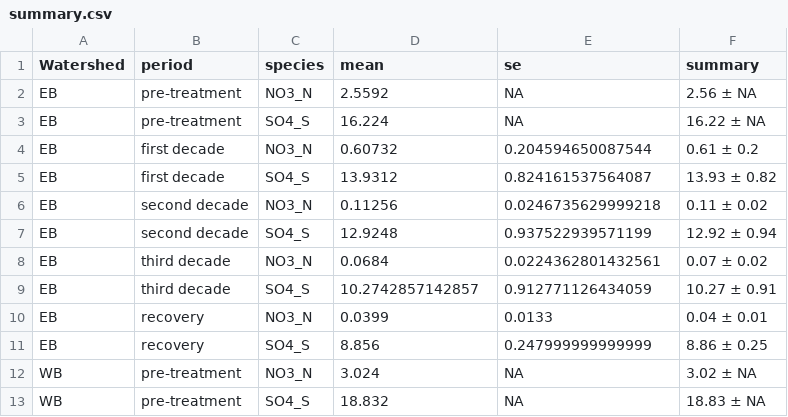
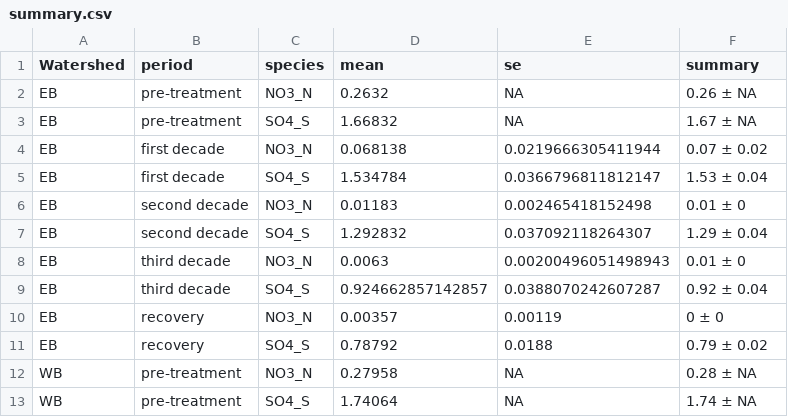
Before and after one commit to kaizadp/bbwm_recovery_ns, a CSV file: processed/summary.csv, drawn as a sheet; only a part is shown; the diff covers the shown part only.

```diff
--- a/processed/summary.csv
+++ b/processed/summary.csv
@@ -1,13 +1,13 @@
 "Watershed","period","species","mean","se","summary"
-"EB","pre-treatment","NO3_N",2.5592,NA,"2.56 ± NA"
-"EB","pre-treatment","SO4_S",16.224,NA,"16.22 ± NA"
-"EB","first decade","NO3_N",0.60732,0.204594650087544,"0.61 ± 0.2"
-"EB","first decade","SO4_S",13.9312,0.824161537564087,"13.93 ± 0.82"
-"EB","second decade","NO3_N",0.11256,0.0246735629999218,"0.11 ± 0.02"
-"EB","second decade","SO4_S",12.9248,0.937522939571199,"12.92 ± 0.94"
-"EB","third decade","NO3_N",0.0684,0.0224362801432561,"0.07 ± 0.02"
-"EB","third decade","SO4_S",10.2742857142857,0.912771126434059,"10.27 ± 0.91"
-"EB","recovery","NO3_N",0.0399,0.0133,"0.04 ± 0.01"
-"EB","recovery","SO4_S",8.856,0.247999999999999,"8.86 ± 0.25"
-"WB","pre-treatment","NO3_N",3.024,NA,"3.02 ± NA"
-"WB","pre-treatment","SO4_S",18.832,NA,"18.83 ± NA"
+"EB","pre-treatment","NO3_N",0.2632,NA,"0.26 ± NA"
+"EB","pre-treatment","SO4_S",1.66832,NA,"1.67 ± NA"
+"EB","first decade","NO3_N",0.068138,0.0219666305411944,"0.07 ± 0.02"
+"EB","first decade","SO4_S",1.534784,0.0366796811812147,"1.53 ± 0.04"
+"EB","second decade","NO3_N",0.01183,0.002465418152498,"0.01 ± 0"
+"EB","second decade","SO4_S",1.292832,0.037092118264307,"1.29 ± 0.04"
+"EB","third decade","NO3_N",0.0063,0.00200496051498943,"0.01 ± 0"
+"EB","third decade","SO4_S",0.924662857142857,0.0388070242607287,"0.92 ± 0.04"
+"EB","recovery","NO3_N",0.00357,0.00119,"0 ± 0"
+"EB","recovery","SO4_S",0.78792,0.0188,"0.79 ± 0.02"
+"WB","pre-treatment","NO3_N",0.27958,NA,"0.28 ± NA"
+"WB","pre-treatment","SO4_S",1.74064,NA,"1.74 ± NA"
```
Also changed, not shown: 24 edited cells elsewhere in this file, processed/fluxes.csv, processed/input_output.csv, 14 other files.
